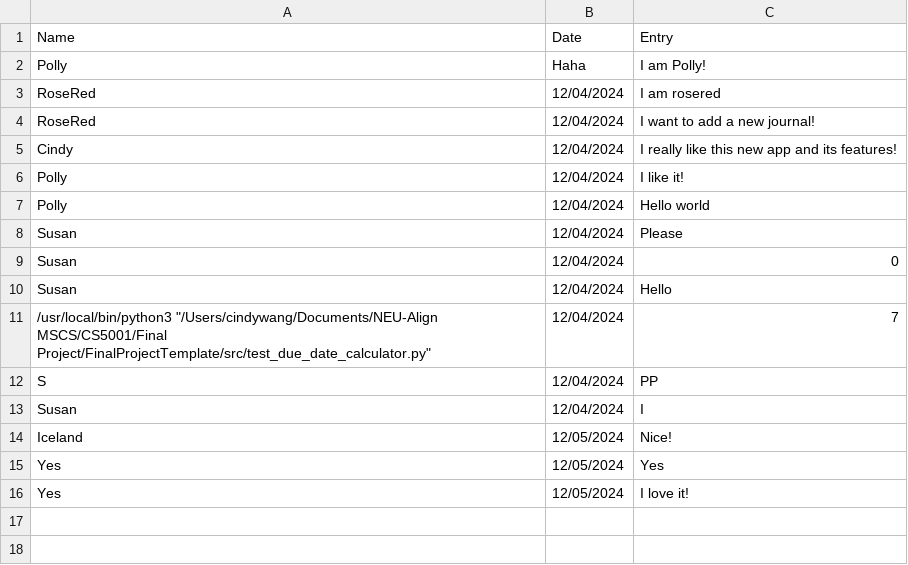
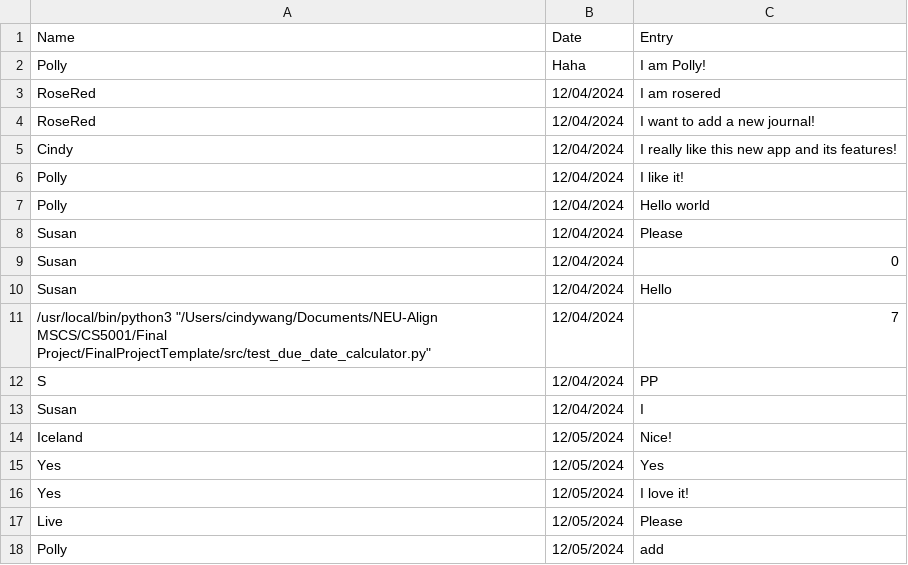
Before and after one commit to JQFortin/FinalProjectTemplate, a CSV file: data/pregnancy_journal.csv, drawn as a sheet.

```diff
--- a/data/pregnancy_journal.csv
+++ b/data/pregnancy_journal.csv
@@ -16 +16,3 @@ Yes,12/05/2024,Yes
 Yes,12/05/2024,I love it!
+Live,12/05/2024,Please
+Polly,12/05/2024,add
```
Also changed, not shown: data/user_data.csv.
